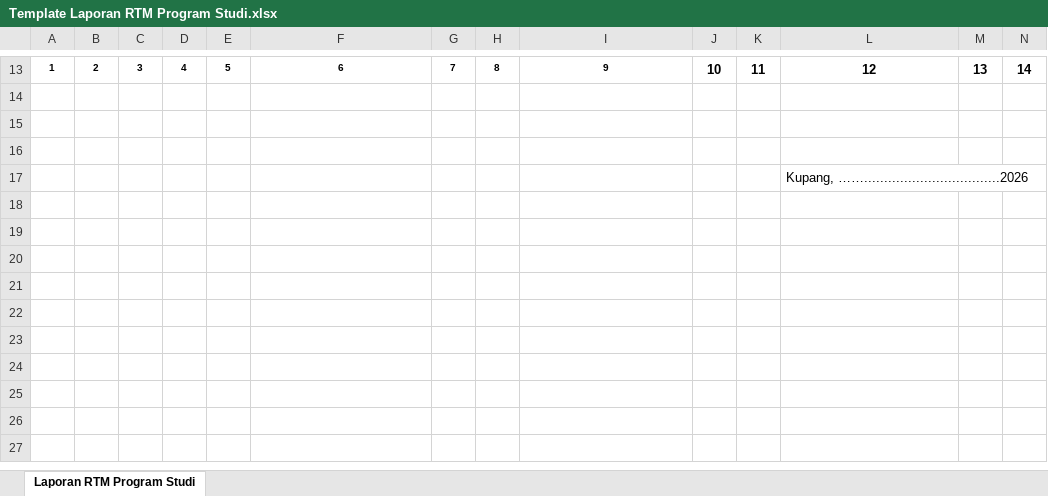
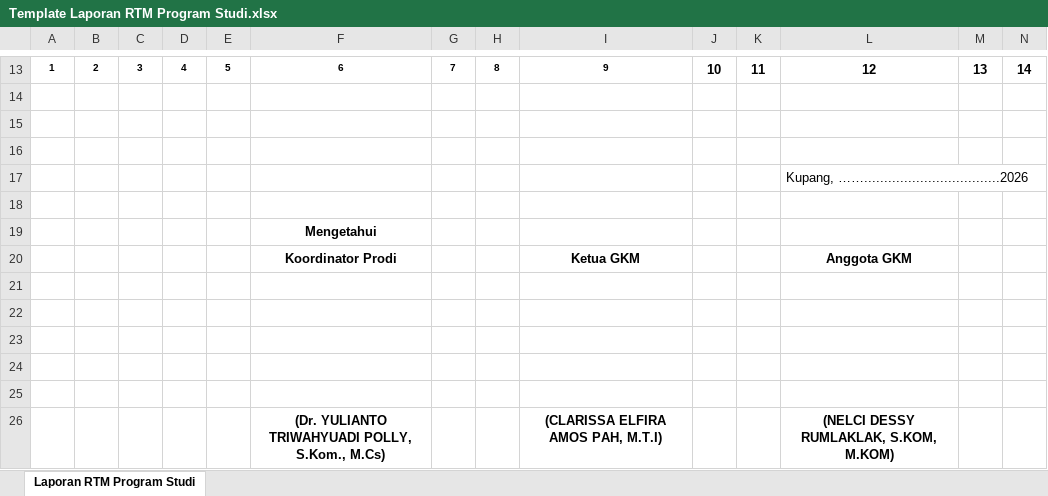
Before and after one commit to dethanapril06/SiGKM, an Excel workbook: resources/templates/Template Laporan RTM Program Studi.xlsx, sheet Laporan RTM Program Studi, drawn as a sheet; only a part is shown, gaps mark what is left out; values as stored, in another font and other column widths than the file's, no borders; charts and pictures not drawn; rows hold the shown columns only; the diff names each change by its address in the sheet, - before the commit and + after, or states it on an @@ line.

```diff
--- a/resources/templates/Template Laporan RTM Program Studi.xlsx (sheet Laporan RTM Program Studi)
+++ b/resources/templates/Template Laporan RTM Program Studi.xlsx (sheet Laporan RTM Program Studi)
+row 18: (empty)
+row 19:  |  |  |  |  | Mengetahui
+row 20:  |  |  |  |  | Koordinator Prodi |  |  | Ketua GKM |  |  | Anggota GKM
+row 21: (empty)
+row 22: (empty)
+row 23: (empty)
+row 24: (empty)
+row 25: (empty)
+row 26:  |  |  |  |  | (Dr. YULIANTO TRIWAHYUADI POLLY, S.Kom., M.Cs) |  |  | (CLARISSA ELFIRA AMOS PAH, M.T.I) |  |  | (NELCI DESSY RUMLAKLAK, S.KOM, M.KOM)
```
Also changed, not shown: charts or pictures, resources/templates/Laporan Pelaksanaan Perkuliahan Prodi Ilmu Komputer.xlsx, resources/templates/Template Laporan Pencapaian Standar Mutu FST.xlsx, 3 other files.
